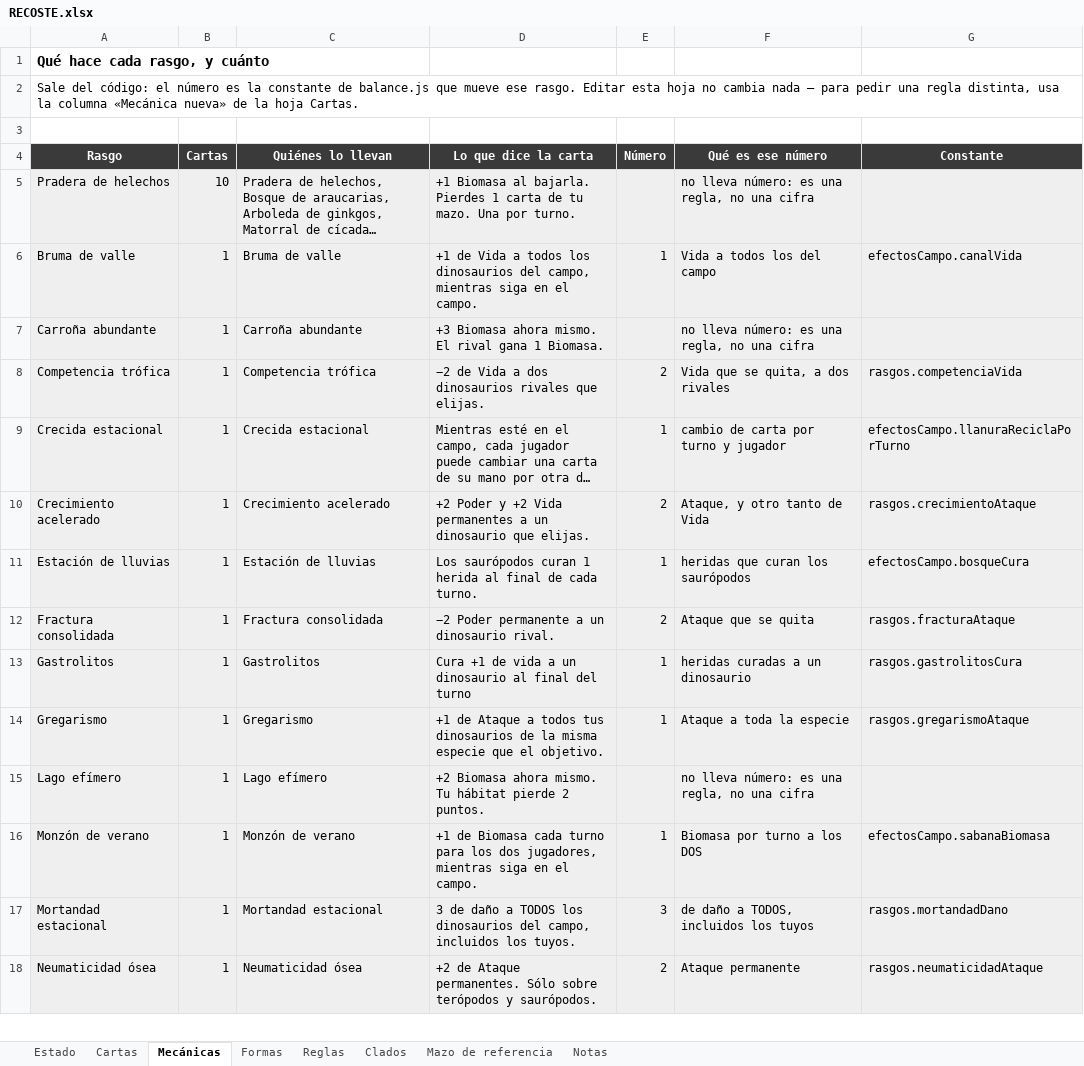
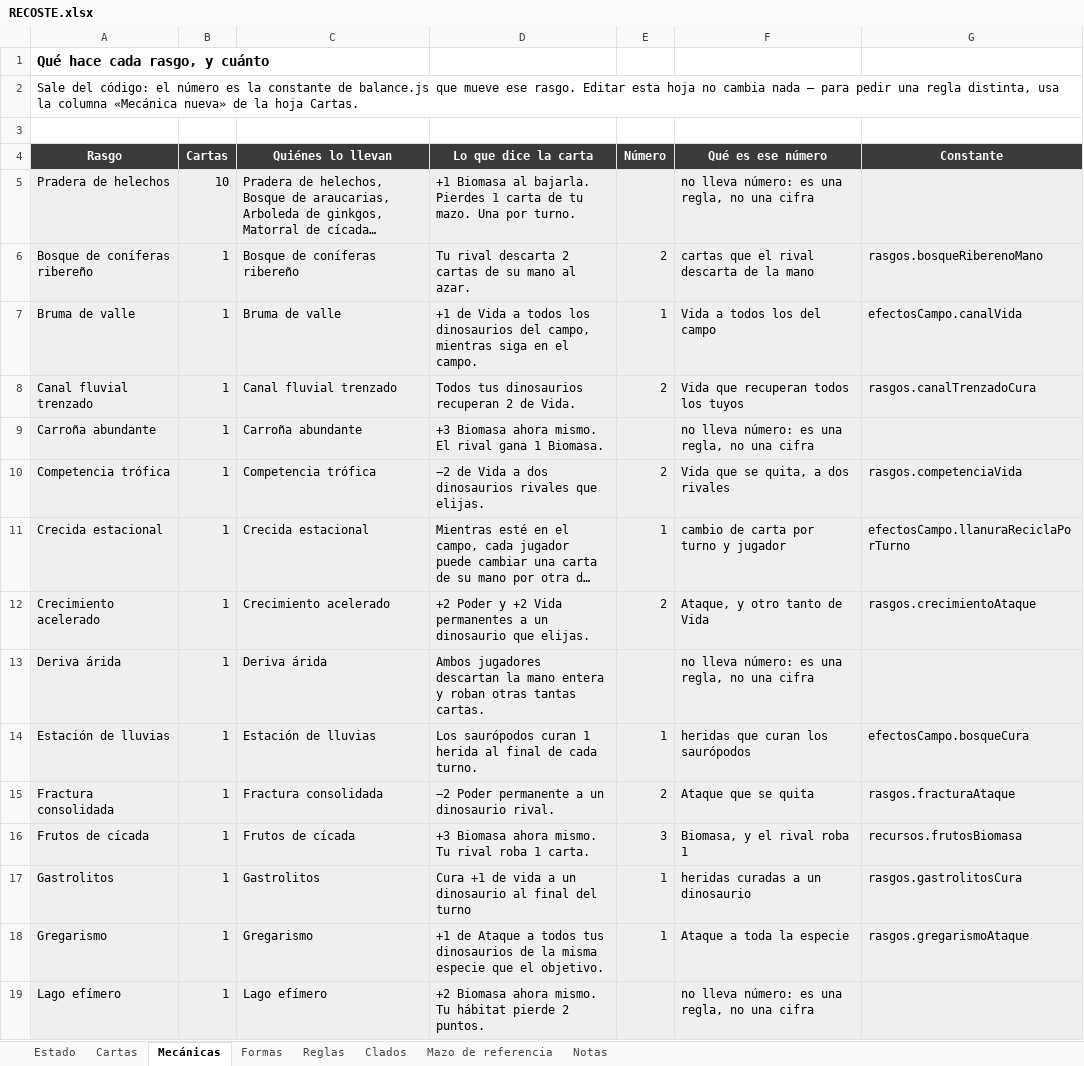
Before and after one commit to DanielD-S/DinoWar, an Excel workbook: RECOSTE.xlsx, sheet Mecánicas, drawn as a sheet; only a part is shown; the shorter side is filled out with more unchanged rows; long unchanged cells end in …; values as stored, in another font and other column widths than the file's, no borders; the diff covers the shown part only; the diff names each change by its address in the sheet, - before the commit and + after, or states it on an @@ line.

```diff
--- a/RECOSTE.xlsx (sheet Mecánicas)
+++ b/RECOSTE.xlsx (sheet Mecánicas)
+row 6: Bosque de coníferas ribereño | 1 | Bosque de coníferas ribereño | Tu rival descarta 2 cartas de su mano al azar. | 2 | cartas que el rival descarta de la mano | rasgos.bosqueRiberenoMano
+row 8: Canal fluvial trenzado | 1 | Canal fluvial trenzado | Todos tus dinosaurios recuperan 2 de Vida. | 2 | Vida que recuperan todos los tuyos | rasgos.canalTrenzadoCura
+row 13: Deriva árida | 1 | Deriva árida | Ambos jugadores descartan la mano entera y roban otras tantas cartas. |  | no lleva número: es una regla, no una cifra
+row 16: Frutos de cícada | 1 | Frutos de cícada | +3 Biomasa ahora mismo. Tu rival roba 1 carta. | 3 | Biomasa, y el rival roba 1 | recursos.frutosBiomasa
```
Also changed, not shown: 5 added rows elsewhere in this sheet, sheet Cartas, sheet Formas, sheet Clados, 17 other files.
